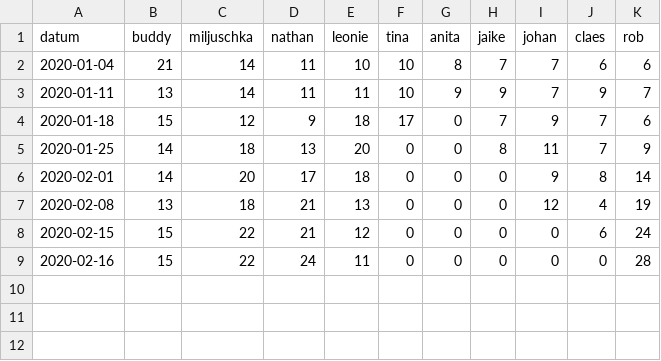
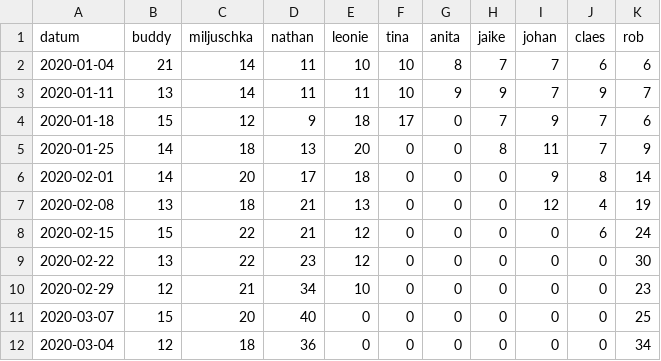
Before and after one commit to BobLuursema/widm, a CSV file: app_statistieken.csv, drawn as a sheet.

```diff
--- a/app_statistieken.csv
+++ b/app_statistieken.csv
@@ -8,2 +8,5 @@ datum,buddy,miljuschka,nathan,leonie,tina,anita,jaike,johan,claes,rob
 2020-02-15,15,22,21,12,0,0,0,0,6,24
-2020-02-16,15,22,24,11,0,0,0,0,0,28
+2020-02-22,13,22,23,12,0,0,0,0,0,30
+2020-02-29,12,21,34,10,0,0,0,0,0,23
+2020-03-07,15,20,40,0,0,0,0,0,0,25
+2020-03-04,12,18,36,0,0,0,0,0,0,34
```
Also changed, not shown: poules.csv, verdenking_statistieken.csv, 2 other files.
